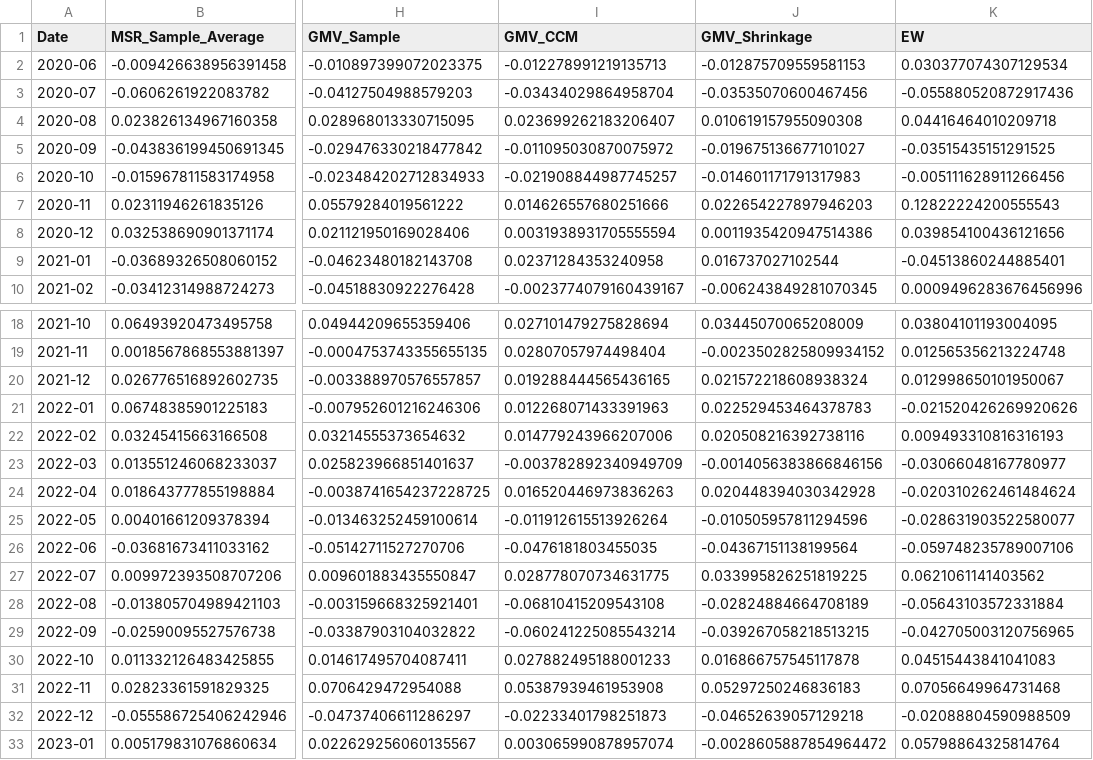
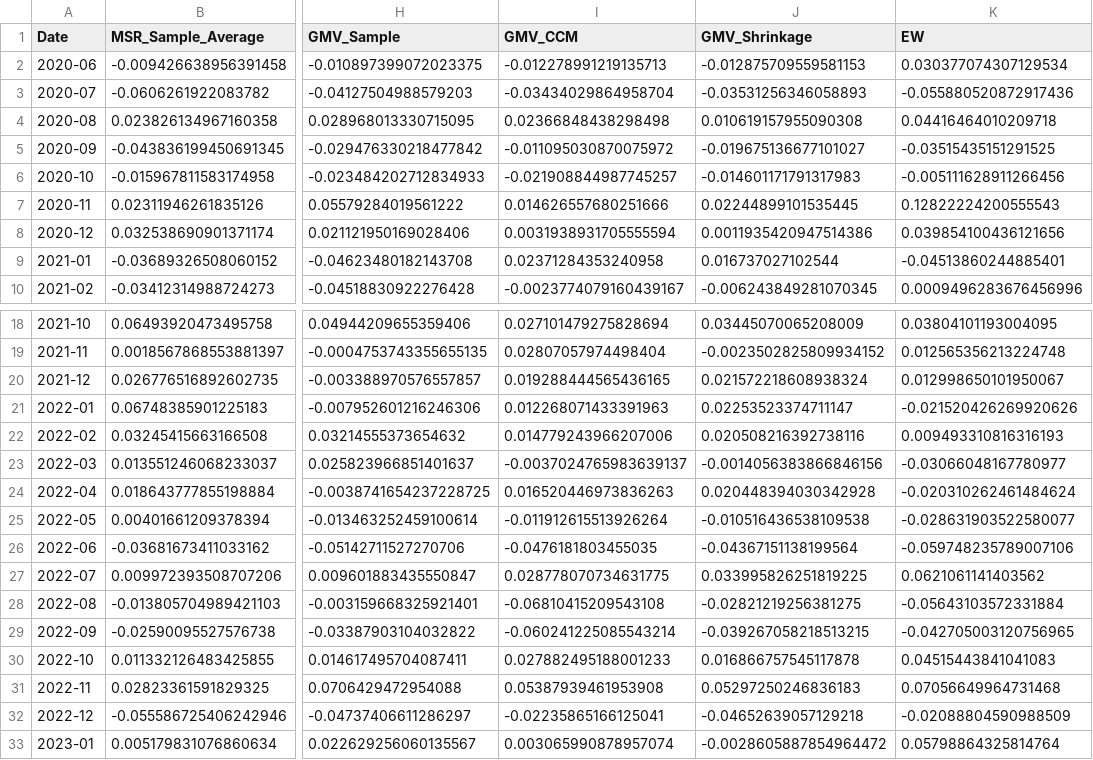
Before and after one commit to Bashlykov-Nikita/Creating-Portfolios, a CSV file: backtest_portfolios_data/FTSE100_backtest_portfolios.csv, drawn as a sheet; only a part is shown, gaps mark what is left out; the diff covers the shown part only; the diff names each change by its address in the sheet, - before the commit and + after, or states it on an @@ line.

```diff
--- a/backtest_portfolios_data/FTSE100_backtest_portfolios.csv
+++ b/backtest_portfolios_data/FTSE100_backtest_portfolios.csv
-J3 (GMV_Shrinkage): -0.03535070600467456
+J3 (GMV_Shrinkage): -0.03531256346058893
-I4 (GMV_CCM): 0.023699262183206407
+I4 (GMV_CCM): 0.02366848438298498
-J7 (GMV_Shrinkage): 0.022654227897946203
+J7 (GMV_Shrinkage): 0.02244899101535445
-J21 (GMV_Shrinkage): 0.022529453464378783
+J21 (GMV_Shrinkage): 0.02253523374711147
-I23 (GMV_CCM): -0.003782892340949709
+I23 (GMV_CCM): -0.0037024765983639137
-J25 (GMV_Shrinkage): -0.010505957811294596
+J25 (GMV_Shrinkage): -0.010516436538109538
-J28 (GMV_Shrinkage): -0.02824884664708189
+J28 (GMV_Shrinkage): -0.02821219256381275
-I32 (GMV_CCM): -0.02233401798251873
+I32 (GMV_CCM): -0.02235865166125041
```
Also changed, not shown: 13 edited cells elsewhere in this file, backtest_portfolios_data/HSI_backtest_portfolios.csv, backtest_portfolios_data/Nasdaq100_backtest_portfolios.csv, 5 other files.
